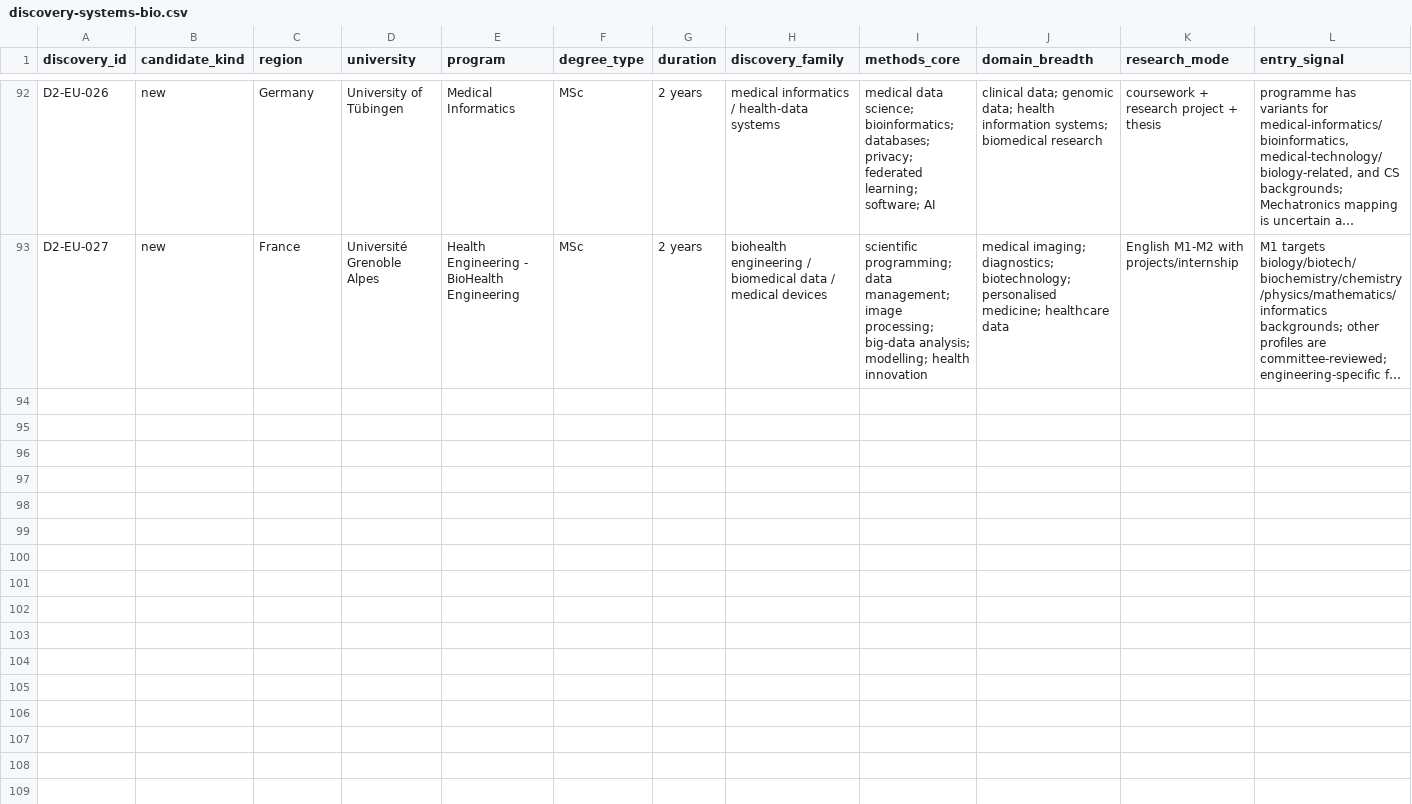
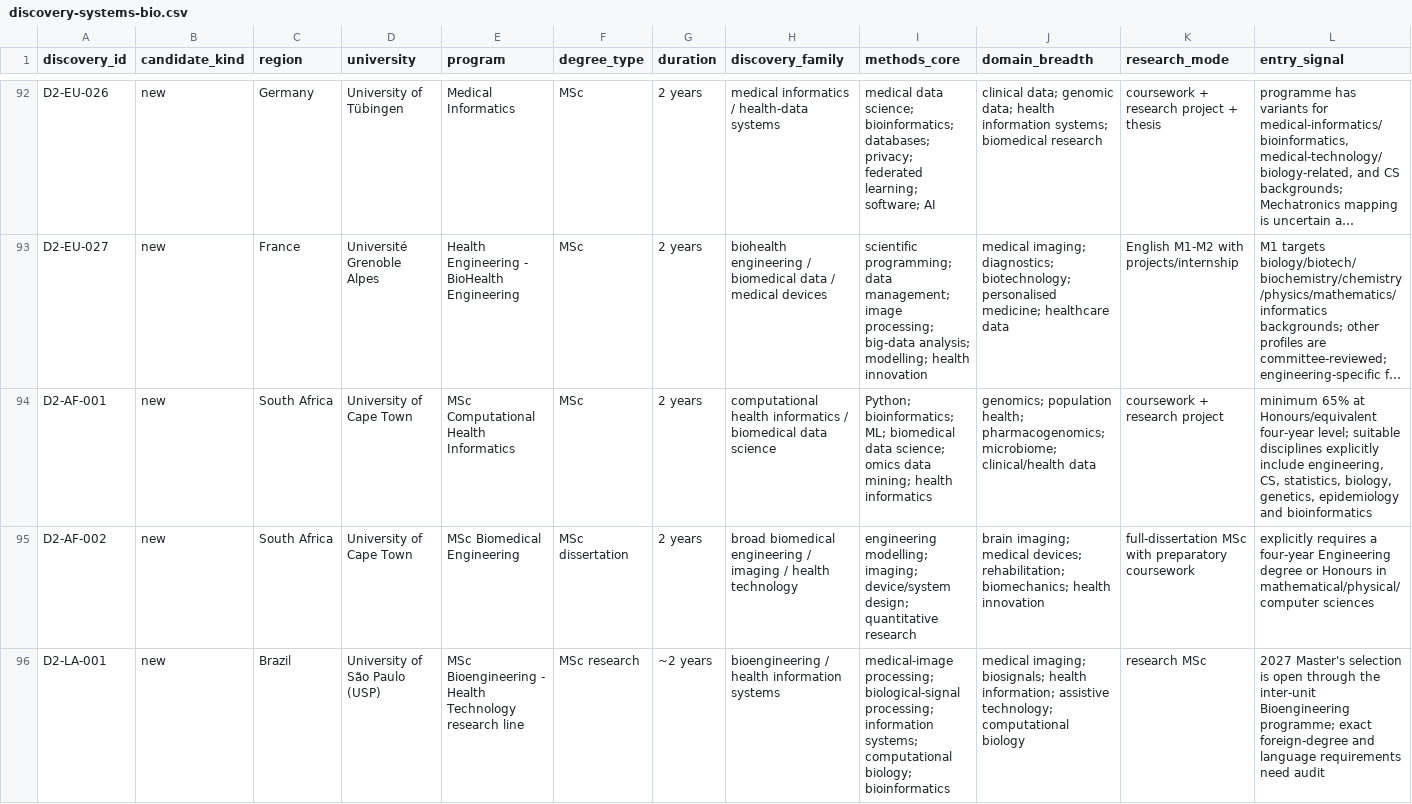
Before and after one commit to tsuuanmi/Education, a CSV file: data/master/discovery-systems-bio.csv, drawn as a sheet; only a part is shown, gaps mark what is left out; long unchanged cells end in …; rows hold the shown columns only; the diff names each change by its address in the sheet, - before the commit and + after, or states it on an @@ line.

Commit message:
data: complete global discovery coverage

```diff
--- a/data/master/discovery-systems-bio.csv
+++ b/data/master/discovery-systems-bio.csv
+row 94: D2-AF-001 | new | South Africa | University of Cape Town | MSc Computational Health Informatics | MSc | 2 years | computational health informatics / biomedical data science | Python; bioinformatics; ML; biomedical data science; omics data mining; health informatics | genomics; population health; pharmacogenomics; microbiome; clinical/health data | coursework + research project | minimum 65% at Honours/equivalent four-year level; suitable disciplines explicitly include engineering, CS, statistics, biology, genetics, epidemiology and bioinformatics
+row 95: D2-AF-002 | new | South Africa | University of Cape Town | MSc Biomedical Engineering | MSc dissertation | 2 years | broad biomedical engineering / imaging / health technology | engineering modelling; imaging; device/system design; quantitative research | brain imaging; medical devices; rehabilitation; biomechanics; health innovation | full-dissertation MSc with preparatory coursework | explicitly requires a four-year Engineering degree or Honours in mathematical/physical/computer sciences
+row 96: D2-LA-001 | new | Brazil | University of São Paulo (USP) | MSc Bioengineering - Health Technology research line | MSc research | ~2 years | bioengineering / health information systems | medical-image processing; biological-signal processing; information systems; computational biology; bioinformatics | medical imaging; biosignals; health information; assistive technology; computational biology | research MSc | 2027 Master's selection is open through the inter-unit Bioengineering programme; exact foreign-degree and language requirements need audit
```
